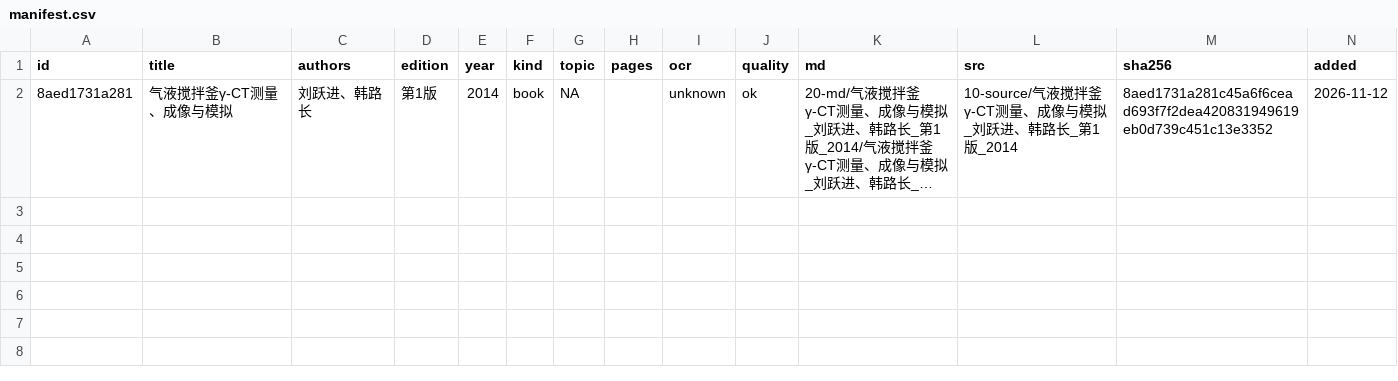
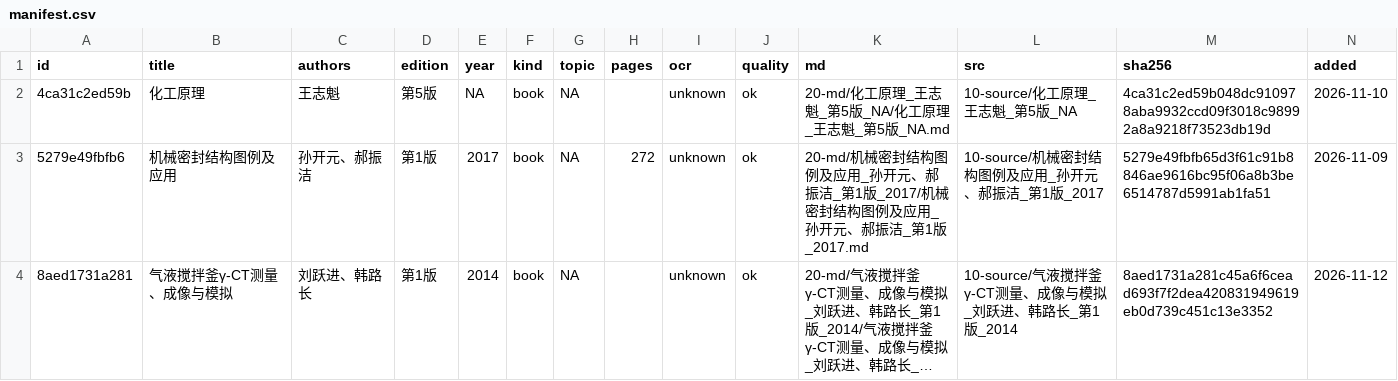
Before and after one commit to Shervon-yu/Shervon-KnowledgeBase, a CSV file: 30-index/manifest.csv, drawn as a sheet; only a part is shown; long unchanged cells end in …; rows hold the shown columns only; the diff names each change by its address in the sheet, - before the commit and + after, or states it on an @@ line.

```diff
--- a/30-index/manifest.csv
+++ b/30-index/manifest.csv
+row 2: 4ca31c2ed59b | 化工原理 | 王志魁 | 第5版 | NA | book | NA |  | unknown | ok | 20-md/化工原理_王志魁_第5版_NA/化工原理_王志魁_第5版_NA.md | 10-source/化工原理_王志魁_第5版_NA | 4ca31c2ed59b048dc910978aba9932ccd09f3018c98992a8a9218f73523db19d | 2026-11-10
+row 3: 5279e49fbfb6 | 机械密封结构图例及应用 | 孙开元、郝振洁 | 第1版 | 2017 | book | NA | 272 | unknown | ok | 20-md/机械密封结构图例及应用_孙开元、郝振洁_第1版_2017/机械密封结构图例及应用_孙开元、郝振洁_第1版_2017.md | 10-source/机械密封结构图例及应用_孙开元、郝振洁_第1版_2017 | 5279e49fbfb65d3f61c91b8846ae9616bc95f06a8b3be6514787d5991ab1fa51 | 2026-11-09
```
Also changed, not shown: 2 other files.
